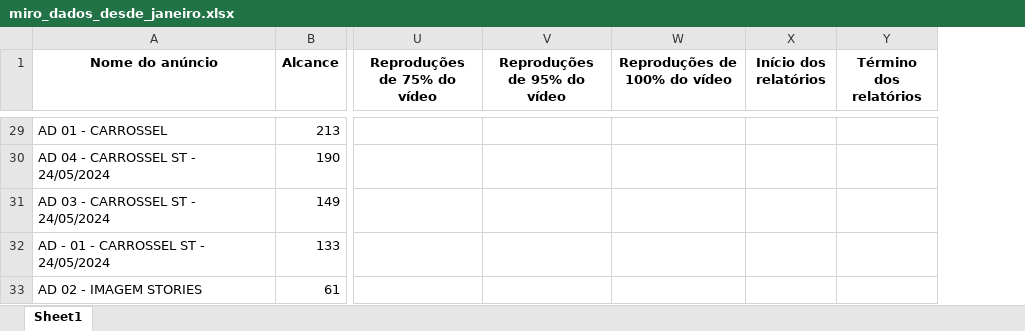
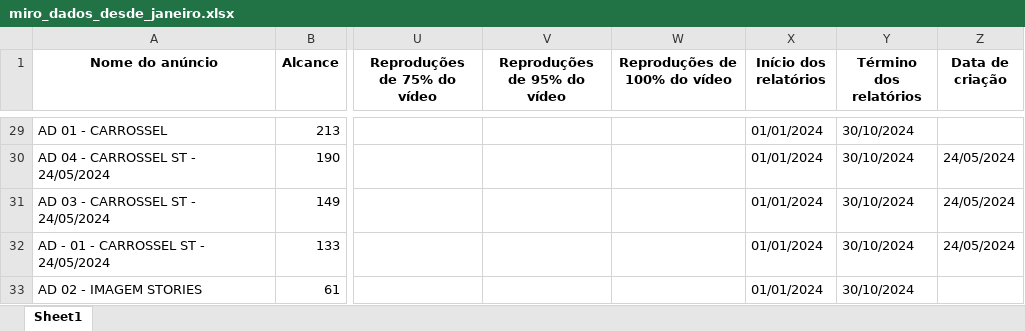
Before and after one commit to claraferreirabatista/analise_de_campanha, an Excel workbook: miro_dados_desde_janeiro.xlsx, sheet Sheet1, drawn as a sheet; only a part is shown, gaps mark what is left out; values as stored, in another font and other column widths than the file's, no borders; the diff covers the shown part only; the diff names each change by its address in the sheet, - before the commit and + after, or states it on an @@ line.

Commit message:
correção de erros, implementação de data de criação

```diff
--- a/miro_dados_desde_janeiro.xlsx (sheet Sheet1)
+++ b/miro_dados_desde_janeiro.xlsx (sheet Sheet1)
+column Z (Data de criação), rows 30-32: all 24/05/2024
-X29:X33 (Início dos relatórios): (empty)
+X29:X33 (Início dos relatórios): 01/01/2024
-Y29:Y33 (Término dos relatórios): (empty)
+Y29:Y33 (Término dos relatórios): 30/10/2024
```
Also changed, not shown: 54 edited cells elsewhere in this sheet, miro_dados_ultimos_30_dias.xlsx, 2 other files.
